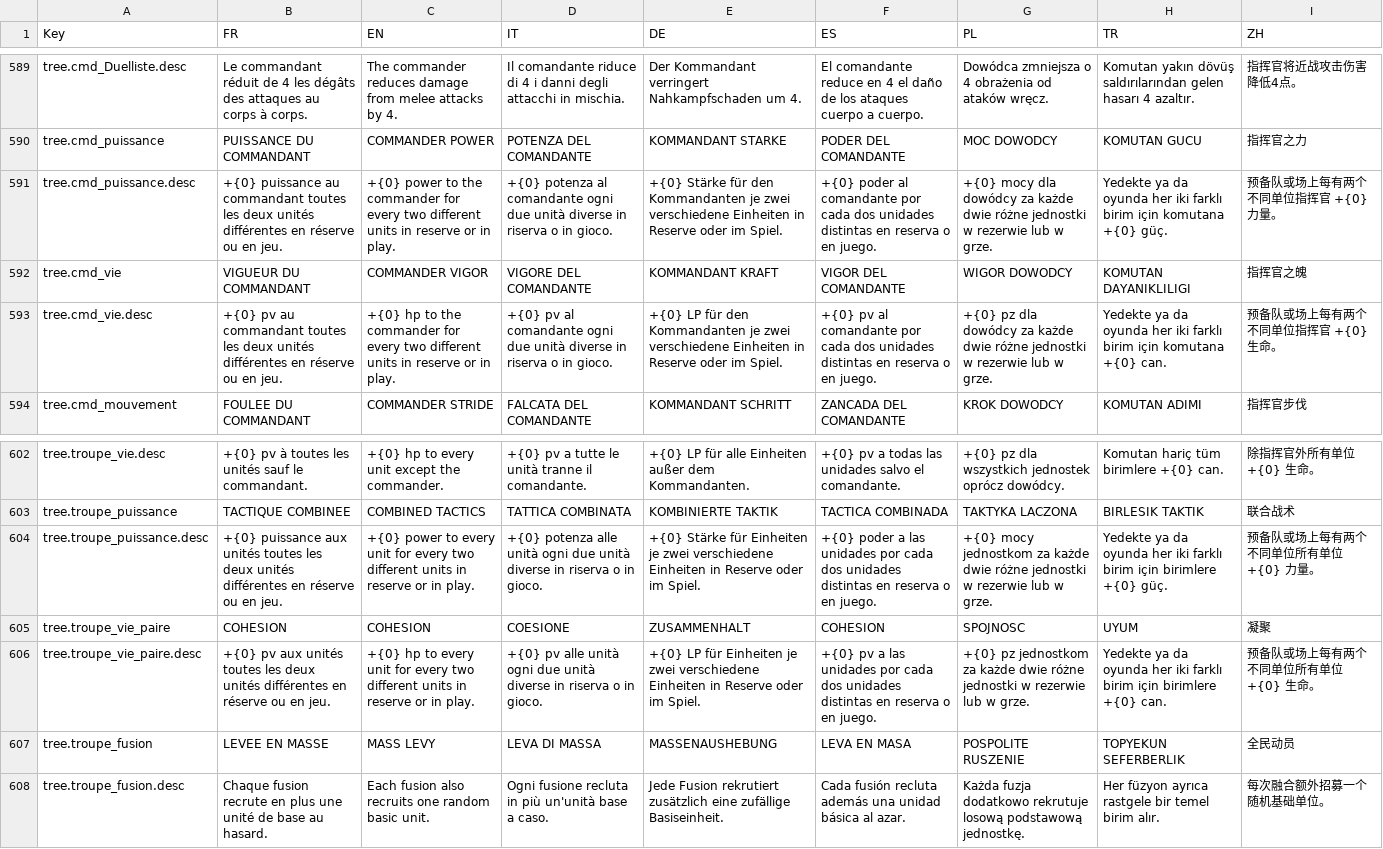
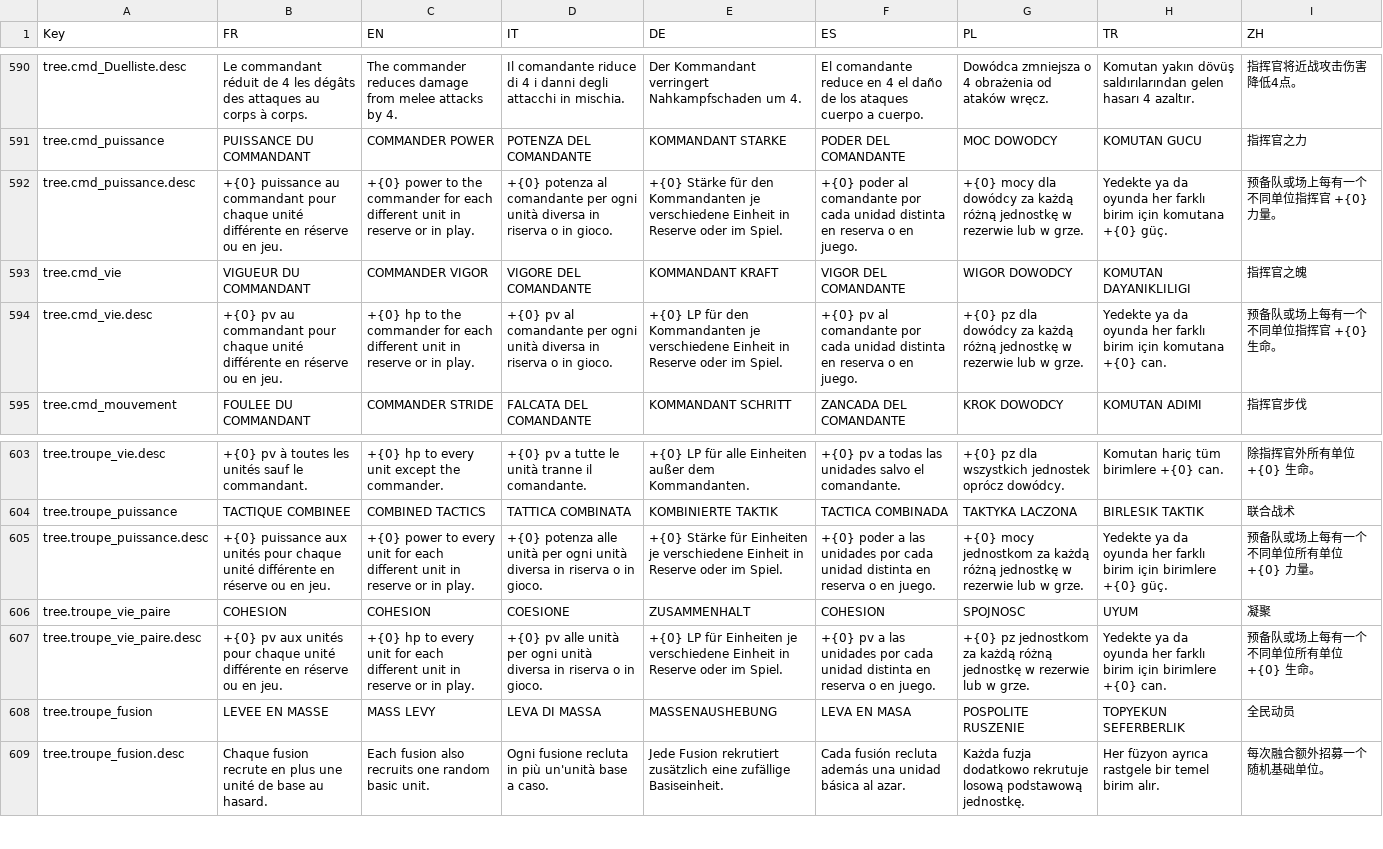
Before and after one commit to Chanoroobler/Echec, a CSV file: src/ChessArmy.Game/Assets/Config/strings.csv, drawn as a sheet; only a part is shown, gaps mark what is left out; addresses are those after the commit; the diff covers the shown part only; the diff names each change by its address in the sheet, - before the commit and + after, or states it on an @@ line.

```diff
--- a/src/ChessArmy.Game/Assets/Config/strings.csv
+++ b/src/ChessArmy.Game/Assets/Config/strings.csv
-B592 (FR): …au commandant toutes les deux unités différentes en réserve…
+B592 (FR): …au commandant pour chaque unité différente en réserve…
-C592 (EN): …commander for every two different units in reserve…
+C592 (EN): …commander for each different unit in reserve…
-D592 (IT): …al comandante ogni due unità diverse in riserva…
+D592 (IT): …al comandante per ogni unità diversa in riserva…
-E592 (DE): …Kommandanten je zwei verschiedene Einheiten in Reserve…
+E592 (DE): …Kommandanten je verschiedene Einheit in Reserve…
-F592 (ES): …por cada dos unidades distintas en reserva…
+F592 (ES): …por cada unidad distinta en reserva…
-G592 (PL): …dowódcy za każde dwie różne jednostki w rezerwie…
+G592 (PL): …dowódcy za każdą różną jednostkę w rezerwie…
-H592 (TR): …oyunda her iki farklı birim…
+H592 (TR): …oyunda her farklı birim…
-I592 (ZH): 预备队或场上每有两个不同单位指挥官 +{0} 力量。
+I592 (ZH): 预备队或场上每有一个不同单位指挥官 +{0} 力量。
-B594 (FR): …au commandant toutes les deux unités différentes en réserve…
+B594 (FR): …au commandant pour chaque unité différente en réserve…
-C594 (EN): …commander for every two different units in reserve…
+C594 (EN): …commander for each different unit in reserve…
-D594 (IT): …al comandante ogni due unità diverse in riserva…
+D594 (IT): …al comandante per ogni unità diversa in riserva…
-E594 (DE): …Kommandanten je zwei verschiedene Einheiten in Reserve…
+E594 (DE): …Kommandanten je verschiedene Einheit in Reserve…
-F594 (ES): …por cada dos unidades distintas en reserva…
+F594 (ES): …por cada unidad distinta en reserva…
-G594 (PL): …dowódcy za każde dwie różne jednostki w rezerwie…
+G594 (PL): …dowódcy za każdą różną jednostkę w rezerwie…
-H594 (TR): …oyunda her iki farklı birim…
+H594 (TR): …oyunda her farklı birim…
-I594 (ZH): 预备队或场上每有两个不同单位指挥官 +{0} 生命。
+I594 (ZH): 预备队或场上每有一个不同单位指挥官 +{0} 生命。
-B605 (FR): …aux unités toutes les deux unités différentes en réserve…
+B605 (FR): …aux unités pour chaque unité différente en réserve…
-C605 (EN): …unit for every two different units in reserve…
+C605 (EN): …unit for each different unit in reserve…
-D605 (IT): …alle unità ogni due unità diverse in riserva…
+D605 (IT): …alle unità per ogni unità diversa in riserva…
-E605 (DE): …Einheiten je zwei verschiedene Einheiten in Reserve…
+E605 (DE): …Einheiten je verschiedene Einheit in Reserve…
-F605 (ES): …por cada dos unidades distintas en reserva…
+F605 (ES): …por cada unidad distinta en reserva…
-G605 (PL): …jednostkom za każde dwie różne jednostki w rezerwie…
+G605 (PL): …jednostkom za każdą różną jednostkę w rezerwie…
-H605 (TR): …oyunda her iki farklı birim…
+H605 (TR): …oyunda her farklı birim…
-I605 (ZH): 预备队或场上每有两个不同单位所有单位 +{0} 力量。
+I605 (ZH): 预备队或场上每有一个不同单位所有单位 +{0} 力量。
-B607 (FR): …aux unités toutes les deux unités différentes en réserve…
+B607 (FR): …aux unités pour chaque unité différente en réserve…
-C607 (EN): …unit for every two different units in reserve…
+C607 (EN): …unit for each different unit in reserve…
-D607 (IT): …alle unità ogni due unità diverse in riserva…
+D607 (IT): …alle unità per ogni unità diversa in riserva…
-E607 (DE): …Einheiten je zwei verschiedene Einheiten in Reserve…
+E607 (DE): …Einheiten je verschiedene Einheit in Reserve…
-F607 (ES): …por cada dos unidades distintas en reserva…
+F607 (ES): …por cada unidad distinta en reserva…
-G607 (PL): …jednostkom za każde dwie różne jednostki w rezerwie…
+G607 (PL): …jednostkom za każdą różną jednostkę w rezerwie…
-H607 (TR): …oyunda her iki farklı birim…
+H607 (TR): …oyunda her farklı birim…
-I607 (ZH): 预备队或场上每有两个不同单位所有单位 +{0} 生命。
+I607 (ZH): 预备队或场上每有一个不同单位所有单位 +{0} 生命。
```
Also changed, not shown: 1 added row elsewhere in this file, 21 other files.
